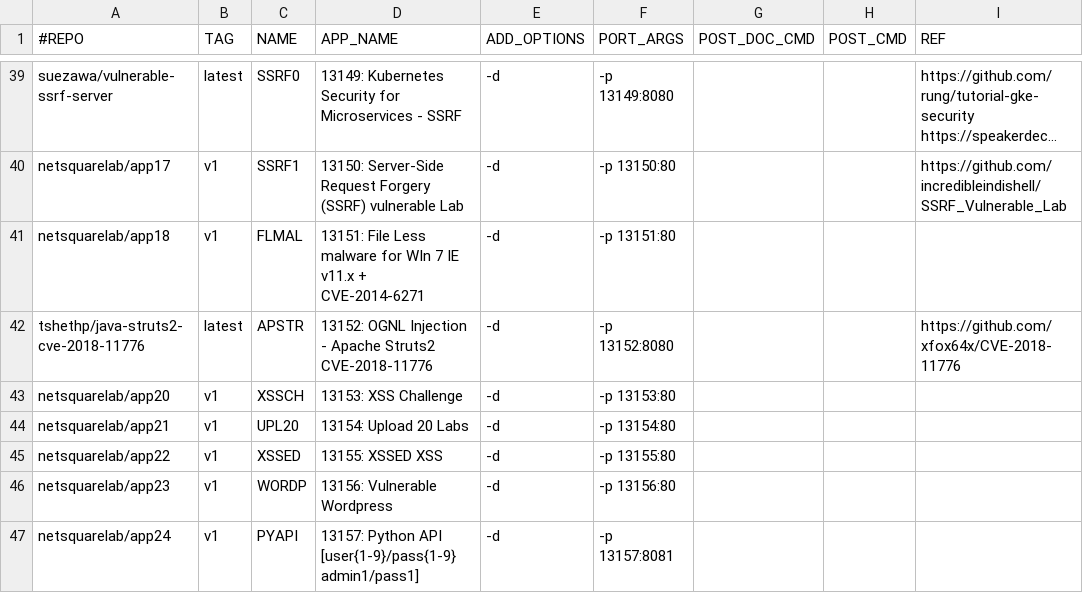
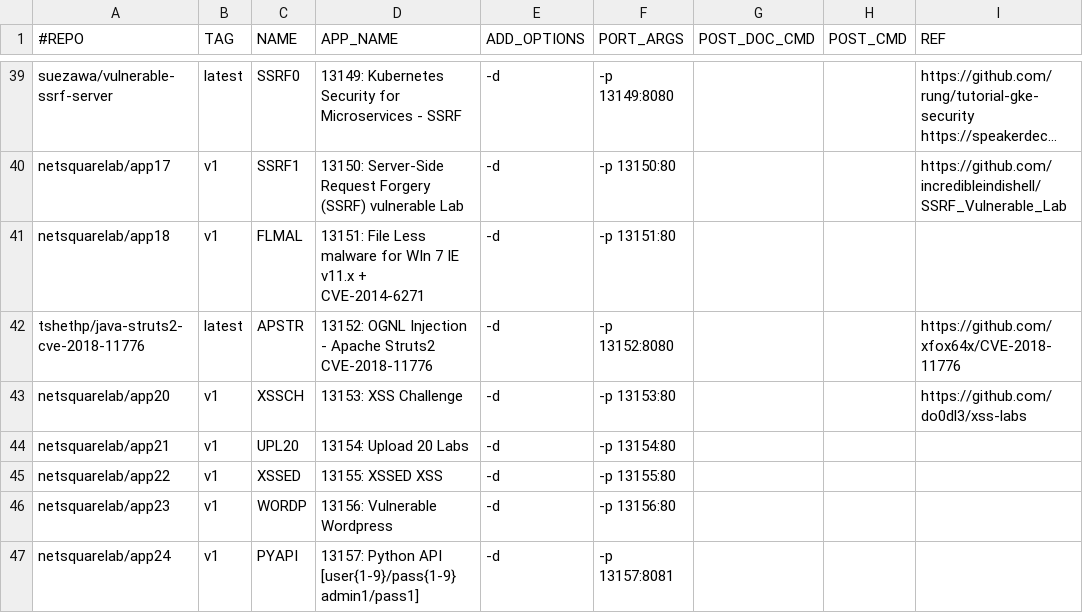
Before and after one commit to netsquare/OVLC, a CSV file: doclist.csv, drawn as a sheet; only a part is shown, gaps mark what is left out; long unchanged cells end in ….

Commit message:
Update doclist.csv
XSS lab

```diff
--- a/doclist.csv
+++ b/doclist.csv
@@ -42,3 +42,3 @@ netsquarelab/app18,v1,FLMAL,13151: File Less malware for WIn 7 IE v11.x + CVE-20
 tshethp/java-struts2-cve-2018-11776,latest,APSTR,13152: OGNL Injection - Apache Struts2 CVE-2018-11776 ,-d,-p 13152:8080,,,https://github.com/xfox64x/CVE-2018-11776
-netsquarelab/app20,v1,XSSCH,13153: XSS Challenge ,-d,-p 13153:80,,,
+netsquarelab/app20,v1,XSSCH,13153: XSS Challenge ,-d,-p 13153:80,,, https://github.com/do0dl3/xss-labs
 netsquarelab/app21,v1,UPL20,13154: Upload 20 Labs ,-d,-p 13154:80,,,
```
